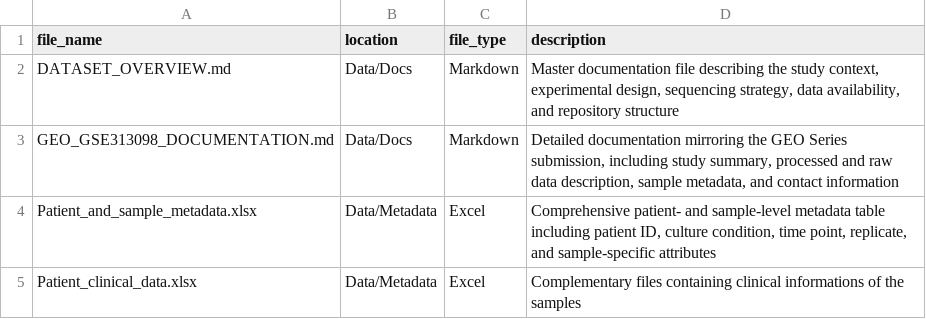
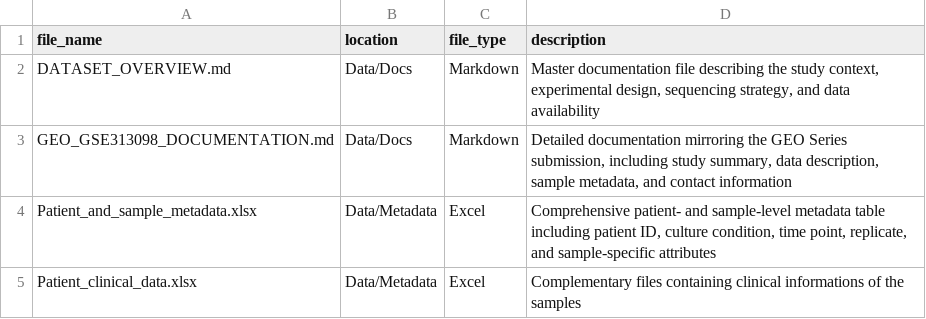
Before and after one commit to VeraPancaldiLab/CLL_GRN_paper, a TSV file: Data/Docs/FILE_MANIFEST.tsv, drawn as a sheet.

Commit message:
Minor correction for matrix description

```diff
--- a/Data/Docs/FILE_MANIFEST.tsv
+++ b/Data/Docs/FILE_MANIFEST.tsv
@@ -1,4 +1,4 @@
 file_name	location	file_type	description
-DATASET_OVERVIEW.md	Data/Docs	Markdown	Master documentation file describing the study context, experimental design, sequencing strategy, data availability, and repository structure
-GEO_GSE313098_DOCUMENTATION.md	Data/Docs	Markdown	Detailed documentation mirroring the GEO Series submission, including study summary, processed and raw data description, sample metadata, and contact information
+DATASET_OVERVIEW.md	Data/Docs	Markdown	Master documentation file describing the study context, experimental design, sequencing strategy, and data availability
+GEO_GSE313098_DOCUMENTATION.md	Data/Docs	Markdown	Detailed documentation mirroring the GEO Series submission, including study summary, data description, sample metadata, and contact information
 Patient_and_sample_metadata.xlsx	Data/Metadata	Excel	Comprehensive patient- and sample-level metadata table including patient ID, culture condition, time point, replicate, and sample-specific attributes
```
